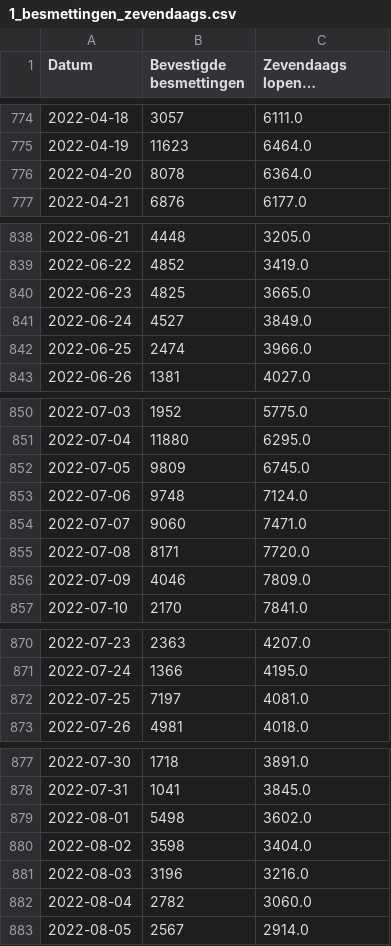
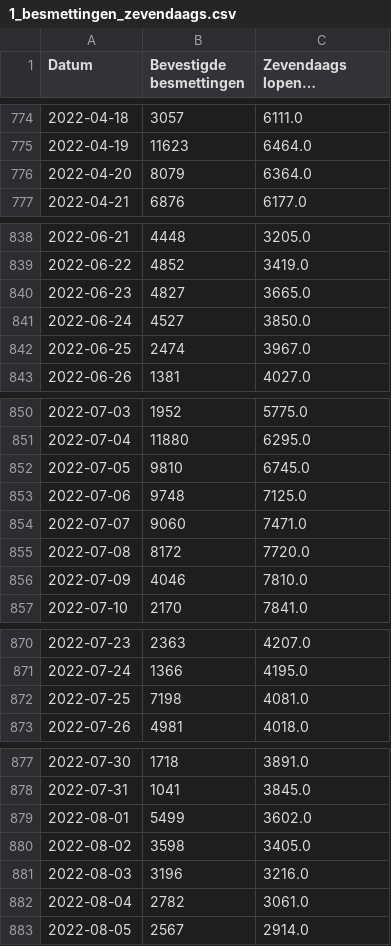
Before and after one commit to journinho/covid-19-dashboard-sciensano-2.0, a CSV file: 1_besmettingen_zevendaags.csv, drawn as a sheet; only a part is shown, gaps mark what is left out; long unchanged cells end in …; the diff covers the shown part only; the diff names each change by its address in the sheet, - before the commit and + after, or states it on an @@ line.

```diff
--- a/1_besmettingen_zevendaags.csv
+++ b/1_besmettingen_zevendaags.csv
-B776 (Bevestigde besmettingen): 8078
+B776 (Bevestigde besmettingen): 8079
-B840 (Bevestigde besmettingen): 4825
+B840 (Bevestigde besmettingen): 4827
-C841 (Zevendaags lopende gemiddelde): 3849.0
+C841 (Zevendaags lopende gemiddelde): 3850.0
-C842 (Zevendaags lopende gemiddelde): 3966.0
+C842 (Zevendaags lopende gemiddelde): 3967.0
-B852 (Bevestigde besmettingen): 9809
+B852 (Bevestigde besmettingen): 9810
-C853 (Zevendaags lopende gemiddelde): 7124.0
+C853 (Zevendaags lopende gemiddelde): 7125.0
-B855 (Bevestigde besmettingen): 8171
+B855 (Bevestigde besmettingen): 8172
-C856 (Zevendaags lopende gemiddelde): 7809.0
+C856 (Zevendaags lopende gemiddelde): 7810.0
-B872 (Bevestigde besmettingen): 7197
+B872 (Bevestigde besmettingen): 7198
-B879 (Bevestigde besmettingen): 5498
+B879 (Bevestigde besmettingen): 5499
-C880 (Zevendaags lopende gemiddelde): 3404.0
+C880 (Zevendaags lopende gemiddelde): 3405.0
-C882 (Zevendaags lopende gemiddelde): 3060.0
+C882 (Zevendaags lopende gemiddelde): 3061.0
```
Also changed, not shown: 3 added rows and 26 edited cells elsewhere in this file, 2_positiviteitsratio.csv, 3_hospitalisaties.csv, 2 other files.
